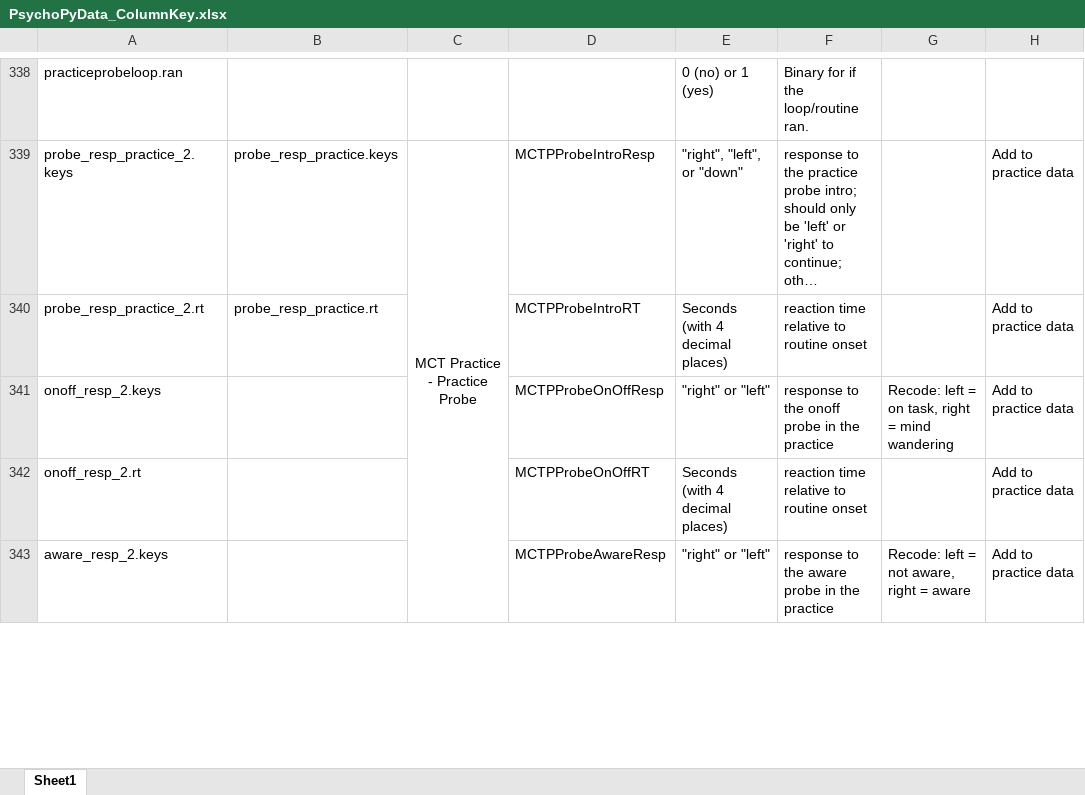
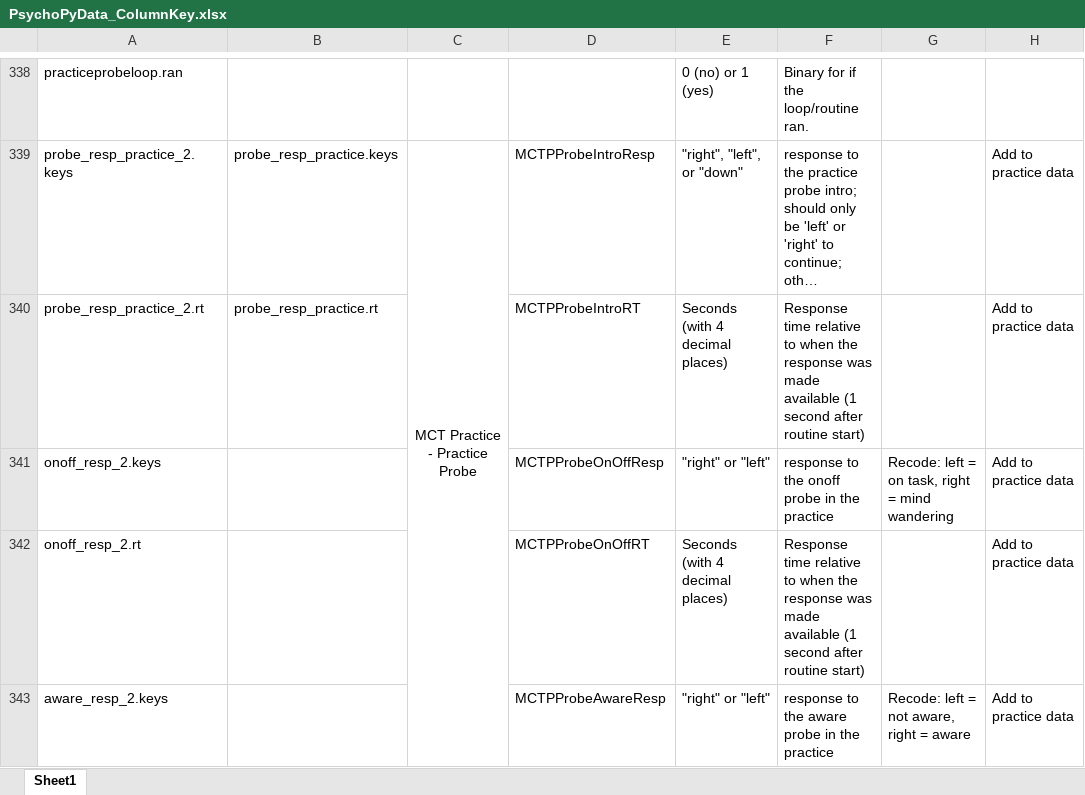
Before and after one commit to Miko999/PhDScripts, an Excel workbook: PsychoPyData_ColumnKey.xlsx, sheet Sheet1, drawn as a sheet; only a part is shown, gaps mark what is left out; long unchanged cells end in …; values as stored, in another font and other column widths than the file's, no borders; conditional formats not drawn; the diff covers the shown part only; the diff names each change by its address in the sheet, - before the commit and + after, or states it on an @@ line.

```diff
--- a/PsychoPyData_ColumnKey.xlsx (sheet Sheet1)
+++ b/PsychoPyData_ColumnKey.xlsx (sheet Sheet1)
-F340: reaction time relative to routine onset
+F340: Response time relative to when the response was made available (1 second after routine start)
-F342: reaction time relative to routine onset
+F342: Response time relative to when the response was made available (1 second after routine start)
```
Also changed, not shown: 39 edited cells elsewhere in this sheet, ExpressionSelectorForColumns.xlsx, 7 other files.
